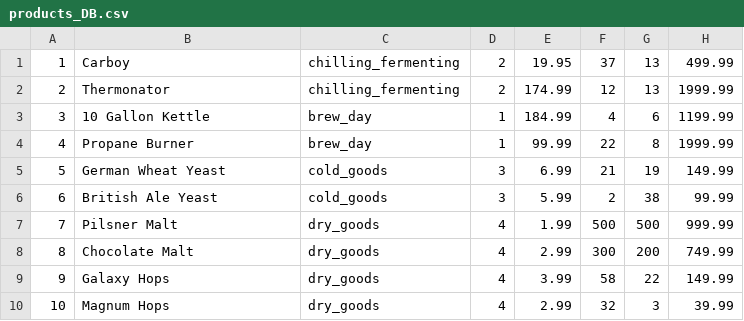
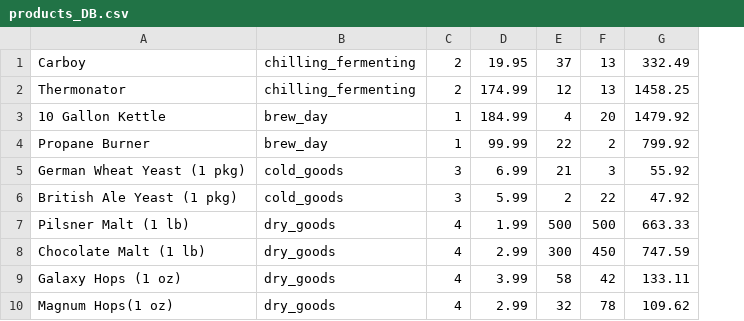
Before and after one commit to ScrantonPete/bamazon, a CSV file: assets/dataTable/products_DB.csv, drawn as a sheet; removed rows and columns are numbered as before the commit, all else as after; the diff names each change by its address in the sheet, - before the commit and + after, or states it on an @@ line.

Commit message:
Updated customer.js file.  This file is fully functional.  Update CSV file to remove position column, as modified so there is an auto incrementer. Added multiple new inquirer prompts.

```diff
--- a/assets/dataTable/products_DB.csv
+++ b/assets/dataTable/products_DB.csv
-column A, rows 1-10: 1 | 2 | 3 | 4 | 5 | 6 | 7 | 8 | 9 | 10
-column H, rows 1-10: 499.99 | 1999.99 | 1199.99 | 1999.99 | 149.99 | 99.99 | 999.99 | 749.99 | 149.99 | 39.99
+column G, rows 1-10: 332.49 | 1458.25 | 1479.92 | 799.92 | 55.92 | 47.92 | 663.33 | 747.59 | 133.11 | 109.62
-F3: 6
+F3: 20
-F4: 8
+F4: 2
-A5: German Wheat Yeast
+A5: German Wheat Yeast (1 pkg)
-F5: 19
+F5: 3
-A6: British Ale Yeast
+A6: British Ale Yeast (1 pkg)
-F6: 38
+F6: 22
-A7: Pilsner Malt
+A7: Pilsner Malt (1 lb)
-A8: Chocolate Malt
+A8: Chocolate Malt (1 lb)
-F8: 200
+F8: 450
-A9: Galaxy Hops
+A9: Galaxy Hops (1 oz)
-F9: 22
+F9: 42
-A10: Magnum Hops
+A10: Magnum Hops(1 oz)
-F10: 3
+F10: 78
```
Also changed, not shown: 5 other files.
